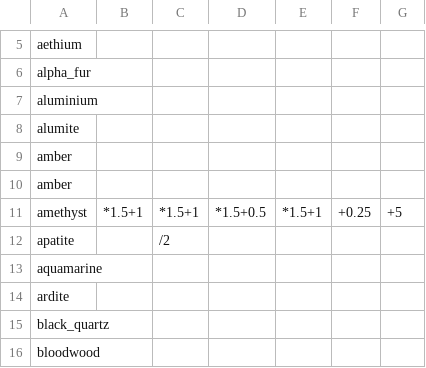
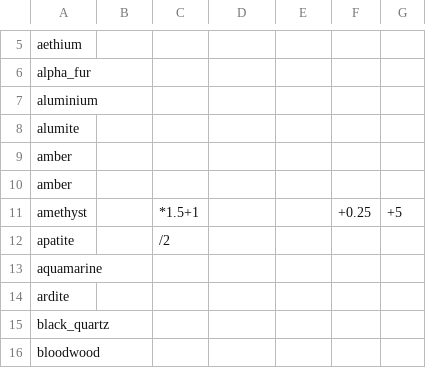
Before and after one commit to EnigmaticaModpacks/Enigmatica2Expert, a CSV file: dev/tools/tcon/tweaks/Armory Stat Tweaks.csv, drawn as a sheet; only a part is shown, gaps mark what is left out.

Commit message:
🔨 Nerf [Amethyst] armory stats

```diff
--- a/dev/tools/tcon/tweaks/Armory Stat Tweaks.csv
+++ b/dev/tools/tcon/tweaks/Armory Stat Tweaks.csv
@@ -10,3 +10,3 @@ amber,,,,,,
 amber,,,,,,
-amethyst,*1.5+1,*1.5+1,*1.5+0.5,*1.5+1,+0.25,+5
+amethyst,,*1.5+1,,,+0.25,+5
 apatite,,/2,,,,
```
Also changed, not shown: dev/tools/tcon/stats/Armory Stats.csv.
